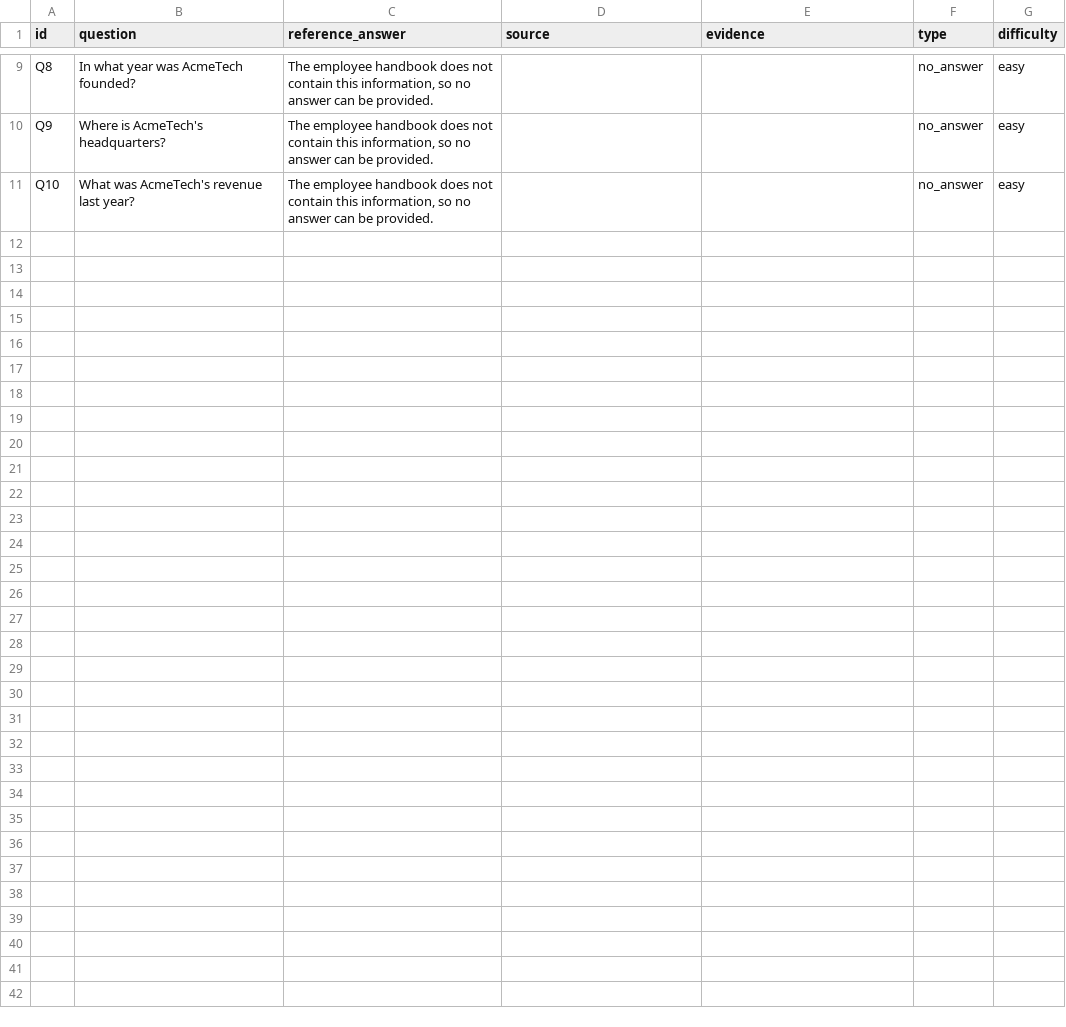
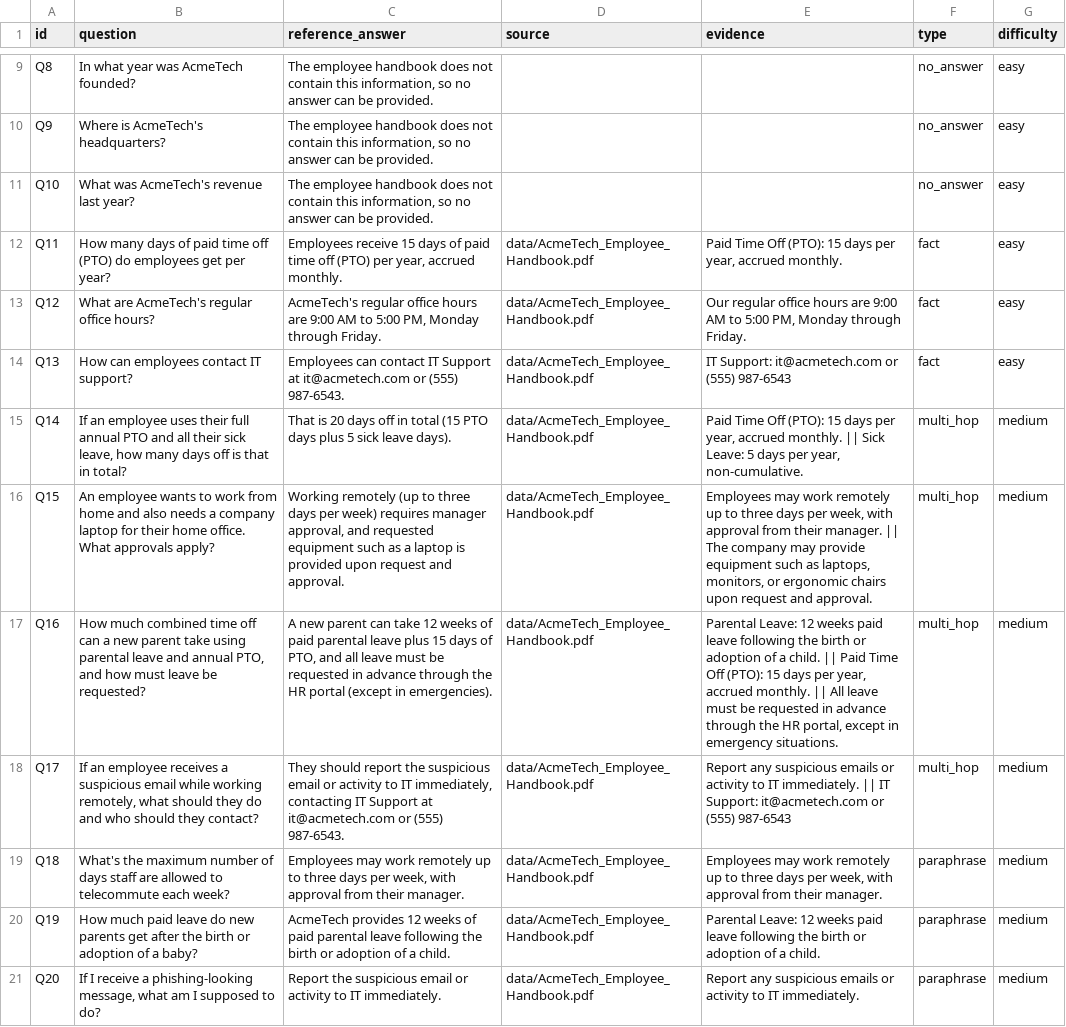
Before and after one commit to wuchenxiaodao/docpilot-rag-agent, a CSV file: eval/dataset.csv, drawn as a sheet; only a part is shown, gaps mark what is left out; the diff names each change by its address in the sheet, - before the commit and + after, or states it on an @@ line.

Commit message:
feat: expand eval dataset to 20 questions

```diff
--- a/eval/dataset.csv
+++ b/eval/dataset.csv
+row 12: Q11 | How many days of paid time off (PTO) do employees get per year? | Employees receive 15 days of paid time off (PTO) per year, accrued monthly. | data/AcmeTech_Employee_Handbook.pdf | Paid Time Off (PTO): 15 days per year, accrued monthly. | fact | easy
+row 13: Q12 | What are AcmeTech's regular office hours? | AcmeTech's regular office hours are 9:00 AM to 5:00 PM, Monday through Friday. | data/AcmeTech_Employee_Handbook.pdf | Our regular office hours are 9:00 AM to 5:00 PM, Monday through Friday. | fact | easy
+row 14: Q13 | How can employees contact IT support? | Employees can contact IT Support at it@acmetech.com or (555) 987-6543. | data/AcmeTech_Employee_Handbook.pdf | IT Support: it@acmetech.com or (555) 987-6543 | fact | easy
+row 15: Q14 | If an employee uses their full annual PTO and all their sick leave, how many days off is that in total? | That is 20 days off in total (15 PTO days plus 5 sick leave days). | data/AcmeTech_Employee_Handbook.pdf | Paid Time Off (PTO): 15 days per year, accrued monthly. || Sick Leave: 5 days per year, non-cumulative. | multi_hop | medium
+row 16: Q15 | An employee wants to work from home and also needs a company laptop for their home office. What approvals apply? | Working remotely (up to three days per week) requires manager approval, and requested equipment such as a laptop is provided upon request and approval. | data/AcmeTech_Employee_Handbook.pdf | Employees may work remotely up to three days per week, with approval from their manager. || The company may provide equipment such as laptops, monitors, or ergonomic chairs upon request and approval. | multi_hop | medium
+row 17: Q16 | How much combined time off can a new parent take using parental leave and annual PTO, and how must leave be requested? | A new parent can take 12 weeks of paid parental leave plus 15 days of PTO, and all leave must be requested in advance through the HR portal (except in emergencies). | data/AcmeTech_Employee_Handbook.pdf | Parental Leave: 12 weeks paid leave following the birth or adoption of a child. || Paid Time Off (PTO): 15 days per year, accrued monthly. || All leave must be requested in advance through the HR portal, except in emergency situations. | multi_hop | medium
+row 18: Q17 | If an employee receives a suspicious email while working remotely, what should they do and who should they contact? | They should report the suspicious email or activity to IT immediately, contacting IT Support at it@acmetech.com or (555) 987-6543. | data/AcmeTech_Employee_Handbook.pdf | Report any suspicious emails or activity to IT immediately. || IT Support: it@acmetech.com or (555) 987-6543 | multi_hop | medium
+row 19: Q18 | What's the maximum number of days staff are allowed to telecommute each week? | Employees may work remotely up to three days per week, with approval from their manager. | data/AcmeTech_Employee_Handbook.pdf | Employees may work remotely up to three days per week, with approval from their manager. | paraphrase | medium
+row 20: Q19 | How much paid leave do new parents get after the birth or adoption of a baby? | AcmeTech provides 12 weeks of paid parental leave following the birth or adoption of a child. | data/AcmeTech_Employee_Handbook.pdf | Parental Leave: 12 weeks paid leave following the birth or adoption of a child. | paraphrase | medium
+row 21: Q20 | If I receive a phishing-looking message, what am I supposed to do? | Report the suspicious email or activity to IT immediately. | data/AcmeTech_Employee_Handbook.pdf | Report any suspicious emails or activity to IT immediately. | paraphrase | medium
```
